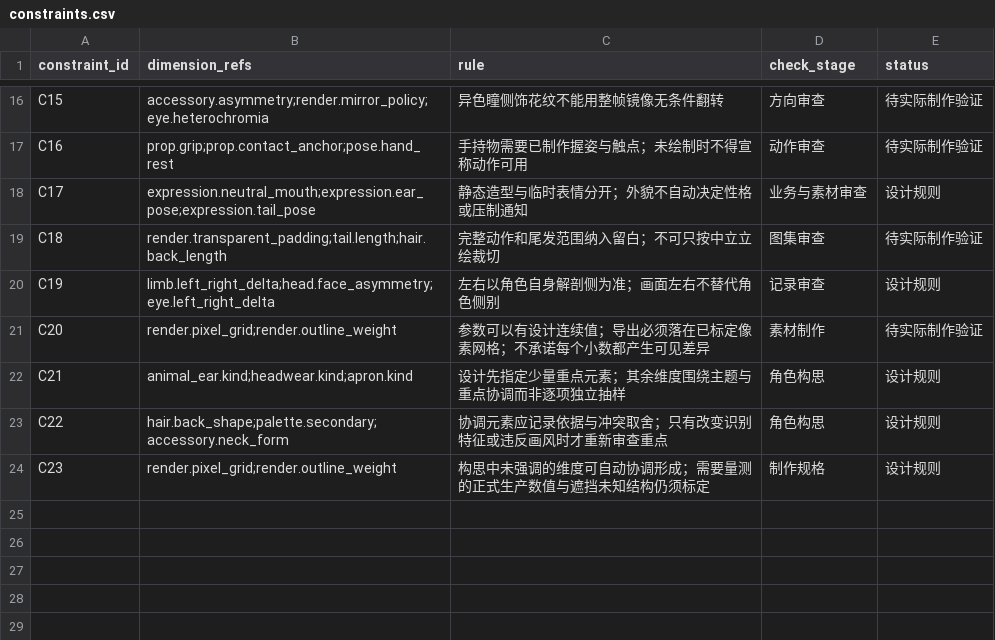
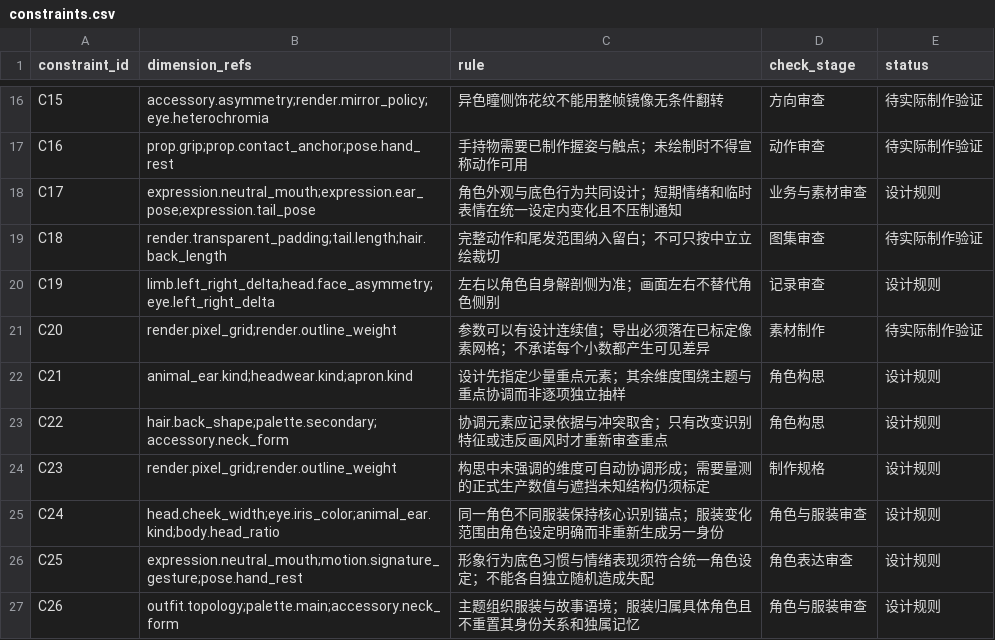
Before and after one commit to nekomorph-woo/bayper2, a CSV file: tools/appearance-catalog/data/constraints.csv, drawn as a sheet; only a part is shown, gaps mark what is left out.

```diff
--- a/tools/appearance-catalog/data/constraints.csv
+++ b/tools/appearance-catalog/data/constraints.csv
@@ -17,3 +17,3 @@ C15,accessory.asymmetry;render.mirror_policy;eye.heterochromia,异色瞳侧饰
 C16,prop.grip;prop.contact_anchor;pose.hand_rest,手持物需要已制作握姿与触点；未绘制时不得宣称动作可用,动作审查,待实际制作验证
-C17,expression.neutral_mouth;expression.ear_pose;expression.tail_pose,静态造型与临时表情分开；外貌不自动决定性格或压制通知,业务与素材审查,设计规则
+C17,expression.neutral_mouth;expression.ear_pose;expression.tail_pose,角色外观与底色行为共同设计；短期情绪和临时表情在统一设定内变化且不压制通知,业务与素材审查,设计规则
 C18,render.transparent_padding;tail.length;hair.back_length,完整动作和尾发范围纳入留白；不可只按中立立绘裁切,图集审查,待实际制作验证
@@ -24 +24,4 @@ C22,hair.back_shape;palette.secondary;accessory.neck_form,协调元素应记录
 C23,render.pixel_grid;render.outline_weight,构思中未强调的维度可自动协调形成；需要量测的正式生产数值与遮挡未知结构仍须标定,制作规格,设计规则
+C24,head.cheek_width;eye.iris_color;animal_ear.kind;body.head_ratio,同一角色不同服装保持核心识别锚点；服装变化范围由角色设定明确而非重新生成另一身份,角色与服装审查,设计规则
+C25,expression.neutral_mouth;motion.signature_gesture;pose.hand_rest,形象行为底色习惯与情绪表现须符合统一角色设定；不能各自独立随机造成失配,角色表达审查,设计规则
+C26,outfit.topology;palette.main;accessory.neck_form,主题组织服装与故事语境；服装归属具体角色且不重置其身份关系和独属记忆,角色与服装审查,设计规则
```
Also changed, not shown: tools/appearance-catalog/data/recipes.csv, 15 other files.
